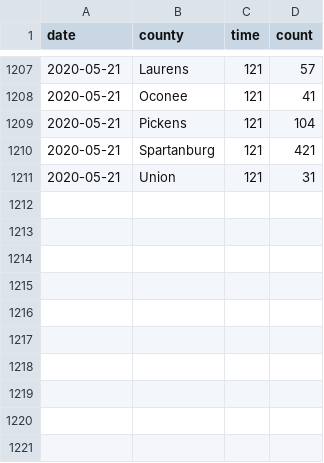
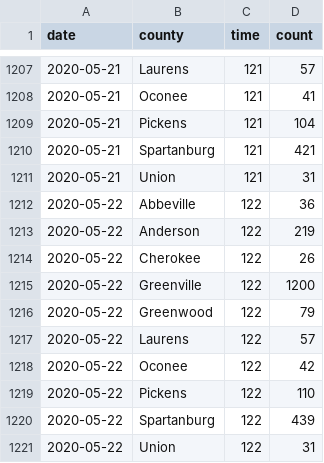
Before and after one commit to robhanssen/covid-19, a CSV file: data/covid-sc-spread.csv, drawn as a sheet; only a part is shown, gaps mark what is left out; the diff names each change by its address in the sheet, - before the commit and + after, or states it on an @@ line.

```diff
--- a/data/covid-sc-spread.csv
+++ b/data/covid-sc-spread.csv
+row 1212: 2020-05-22 | Abbeville | 122 | 36
+row 1213: 2020-05-22 | Anderson | 122 | 219
+row 1214: 2020-05-22 | Cherokee | 122 | 26
+row 1215: 2020-05-22 | Greenville | 122 | 1200
+row 1216: 2020-05-22 | Greenwood | 122 | 79
+row 1217: 2020-05-22 | Laurens | 122 | 57
+row 1218: 2020-05-22 | Oconee | 122 | 42
+row 1219: 2020-05-22 | Pickens | 122 | 110
+row 1220: 2020-05-22 | Spartanburg | 122 | 439
+row 1221: 2020-05-22 | Union | 122 | 31
```
Also changed, not shown: data/covid-spread.csv, data/covid-us-deaths.csv, 17 other files.
